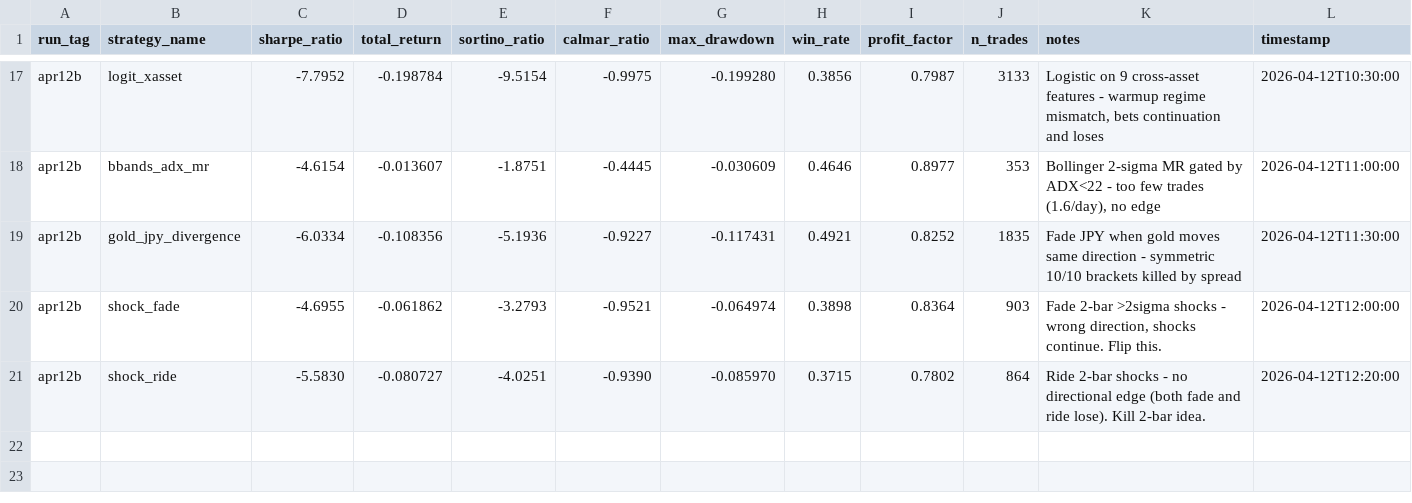
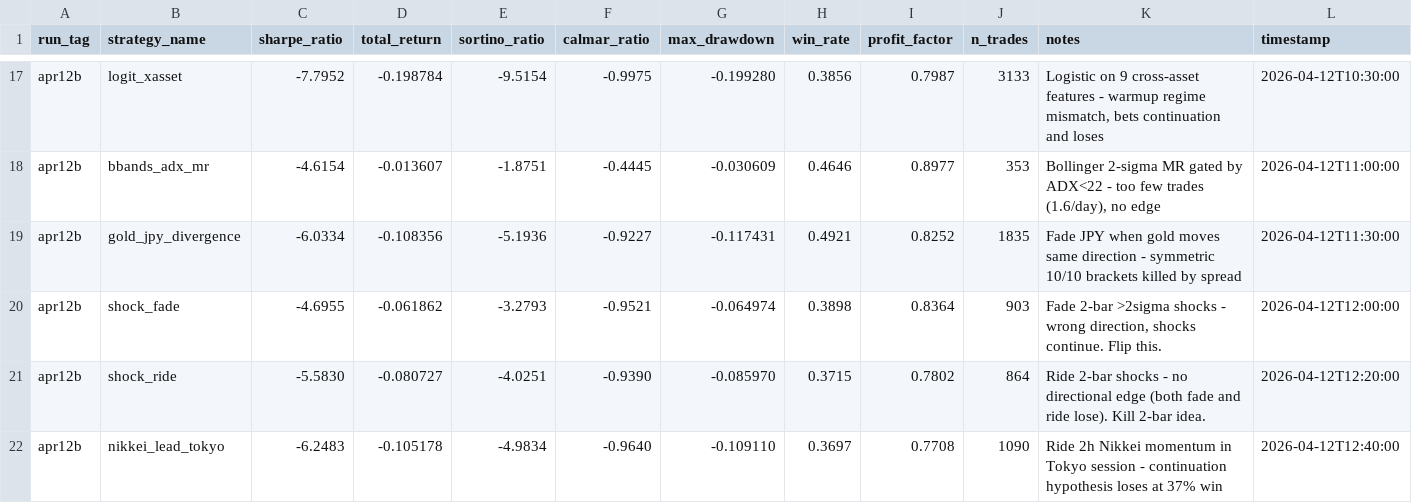
Before and after one commit to arshchawla21/autoresearch-trader, a TSV file: results.tsv, drawn as a sheet; only a part is shown, gaps mark what is left out; the diff names each change by its address in the sheet, - before the commit and + after, or states it on an @@ line.

Commit message:
v7-nikkei-lead-tokyo: momentum still loses | sharpe=-6.25

```diff
--- a/results.tsv
+++ b/results.tsv
+row 22: apr12b | nikkei_lead_tokyo | -6.2483 | -0.105178 | -4.9834 | -0.9640 | -0.109110 | 0.3697 | 0.7708 | 1090 | Ride 2h Nikkei momentum in Tokyo session - continuation hypothesis loses at 37% win | 2026-04-12T12:40:00
```
Also changed, not shown: 1 other file.
